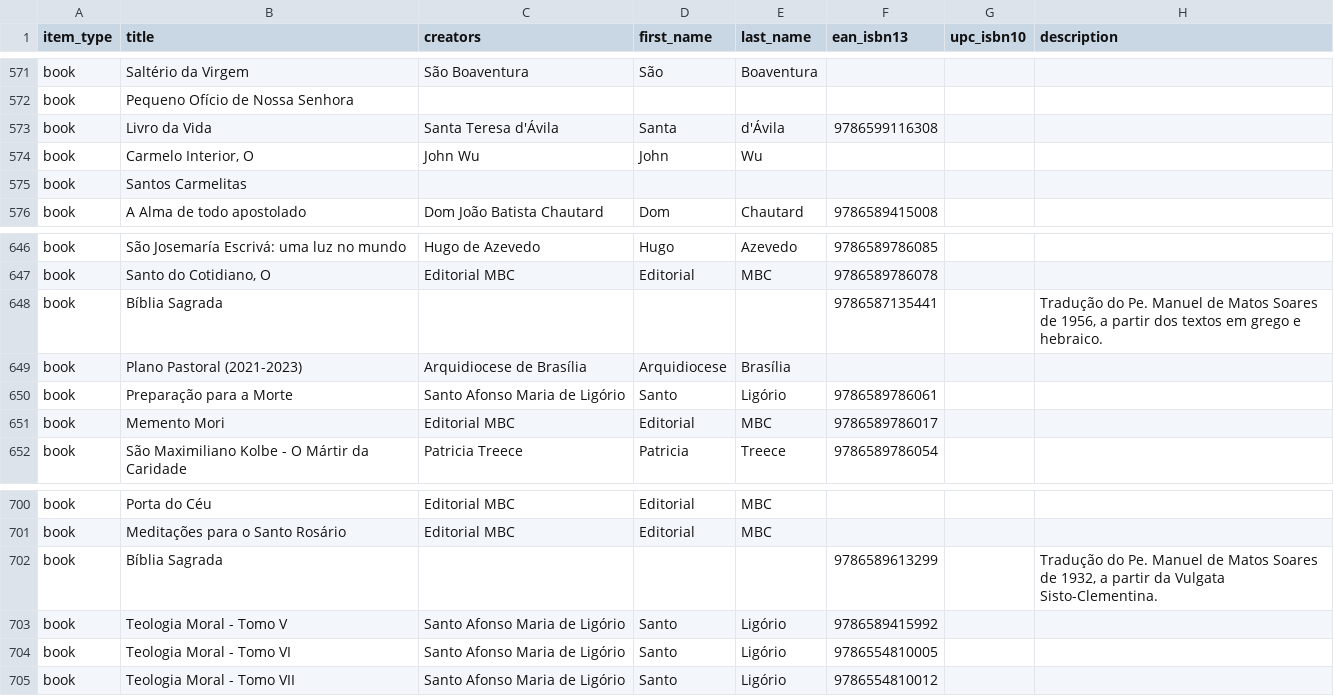
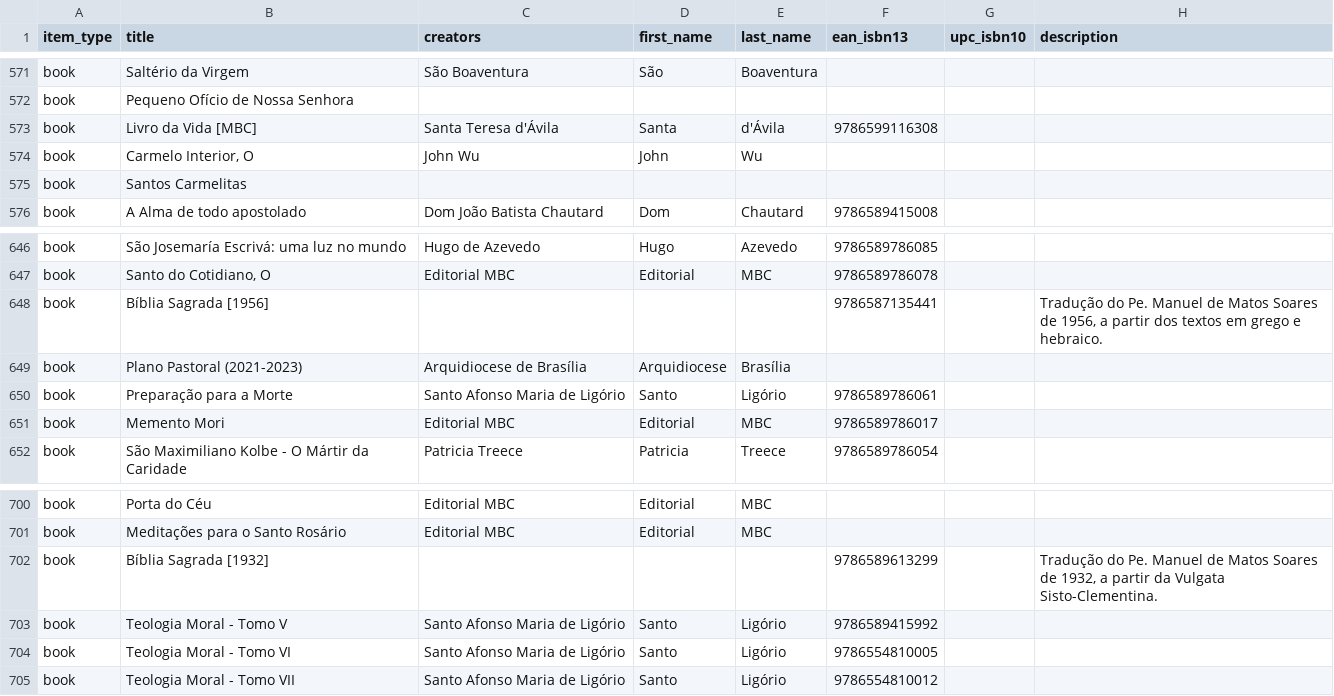
Before and after one commit to zcla/biblioteca, a CSV file: src/main/resources/libib/library.csv, drawn as a sheet; only a part is shown, gaps mark what is left out; the diff covers the shown part only; the diff names each change by its address in the sheet, - before the commit and + after, or states it on an @@ line.

```diff
--- a/src/main/resources/libib/library.csv
+++ b/src/main/resources/libib/library.csv
-B573 (title): Livro da Vida
+B573 (title): Livro da Vida [MBC]
-B648 (title): Bíblia Sagrada
+B648 (title): Bíblia Sagrada [1956]
-B702 (title): Bíblia Sagrada
+B702 (title): Bíblia Sagrada [1932]
```
Also changed, not shown: 5 edited cells elsewhere in this file.
